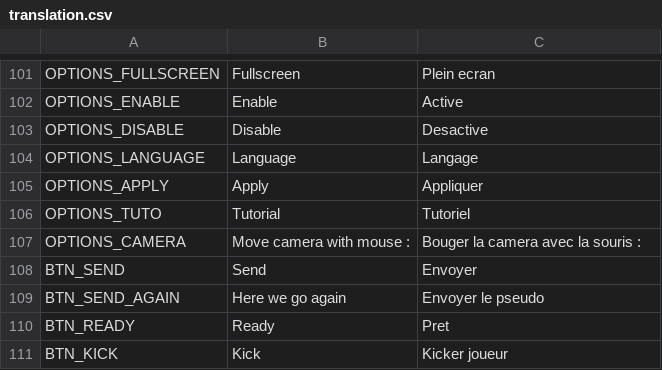
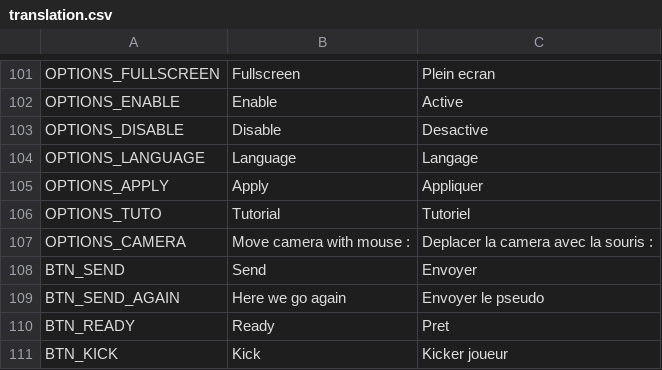
Before and after one commit to AdrienBourgois/ThemeHospital, a CSV file: translation/translation.csv, drawn as a sheet; only a part is shown, gaps mark what is left out.

```diff
--- a/translation/translation.csv
+++ b/translation/translation.csv
@@ -106,3 +106,3 @@ OPTIONS_APPLY,Apply,Appliquer
 OPTIONS_TUTO,Tutorial,Tutoriel
-OPTIONS_CAMERA, Move camera with mouse : ,Bouger la camera avec la souris :
+OPTIONS_CAMERA, Move camera with mouse : ,Deplacer la camera avec la souris :
 BTN_SEND,Send,Envoyer
```
Also changed, not shown: 2 other files.
